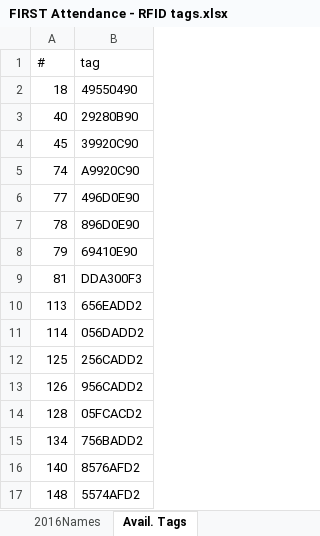
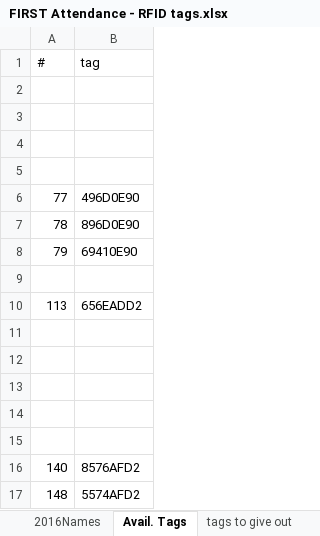
Before and after one commit to Team2590/rfid_reader, an Excel workbook: rfid_reader/data/FIRST Attendance - RFID tags.xlsx, sheet Avail. Tags, drawn as a sheet; values as stored, in another font and other column widths than the file's, no borders; the diff names each change by its address in the sheet, - before the commit and + after, or states it on an @@ line.

```diff
--- a/rfid_reader/data/FIRST Attendance - RFID tags.xlsx (sheet Avail. Tags)
+++ b/rfid_reader/data/FIRST Attendance - RFID tags.xlsx (sheet Avail. Tags)
+sheet tab: tags to give out
-row 2: 18 | 49550490
+row 2: (empty)
-row 3: 40 | 29280B90
+row 3: (empty)
-row 4: 45 | 39920C90
+row 4: (empty)
-row 5: 74 | A9920C90
+row 5: (empty)
-row 9: 81 | DDA300F3
+row 9: (empty)
-row 11: 114 | 056DADD2
+row 11: (empty)
-row 12: 125 | 256CADD2
+row 12: (empty)
-row 13: 126 | 956CADD2
+row 13: (empty)
-row 14: 128 | 05FCACD2
+row 14: (empty)
-row 15: 134 | 756BADD2
+row 15: (empty)
```
Also changed, not shown: 5 other files.
